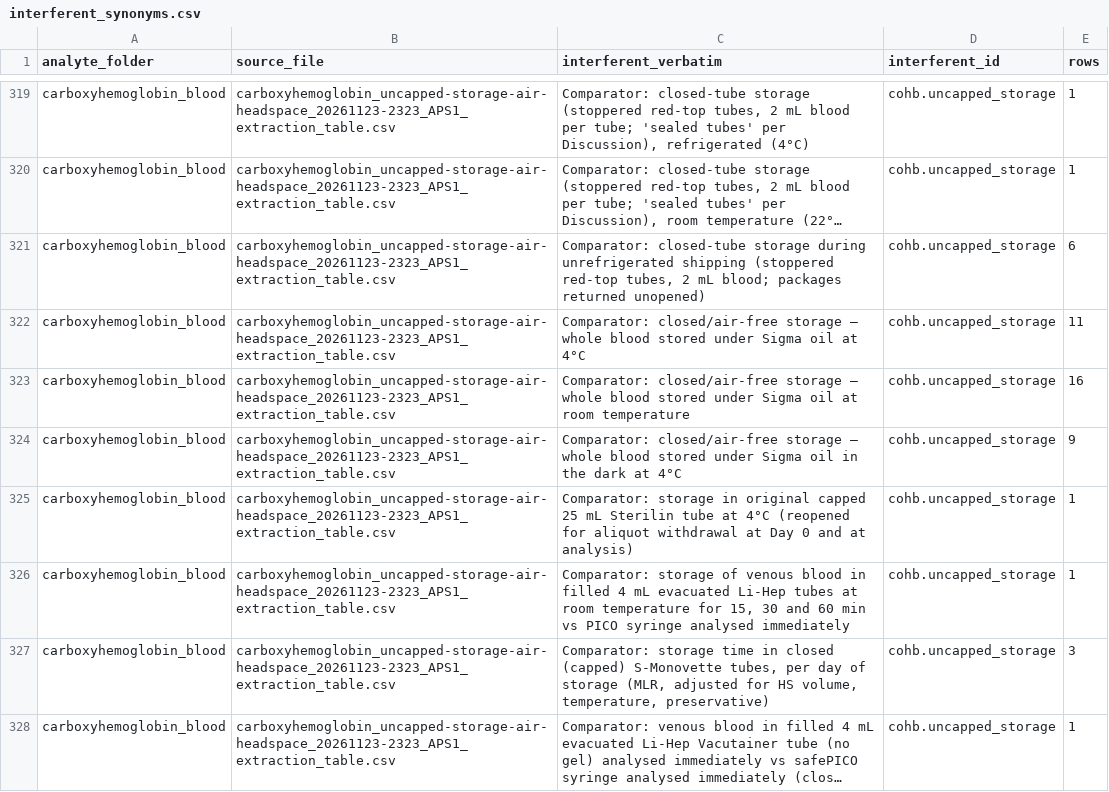
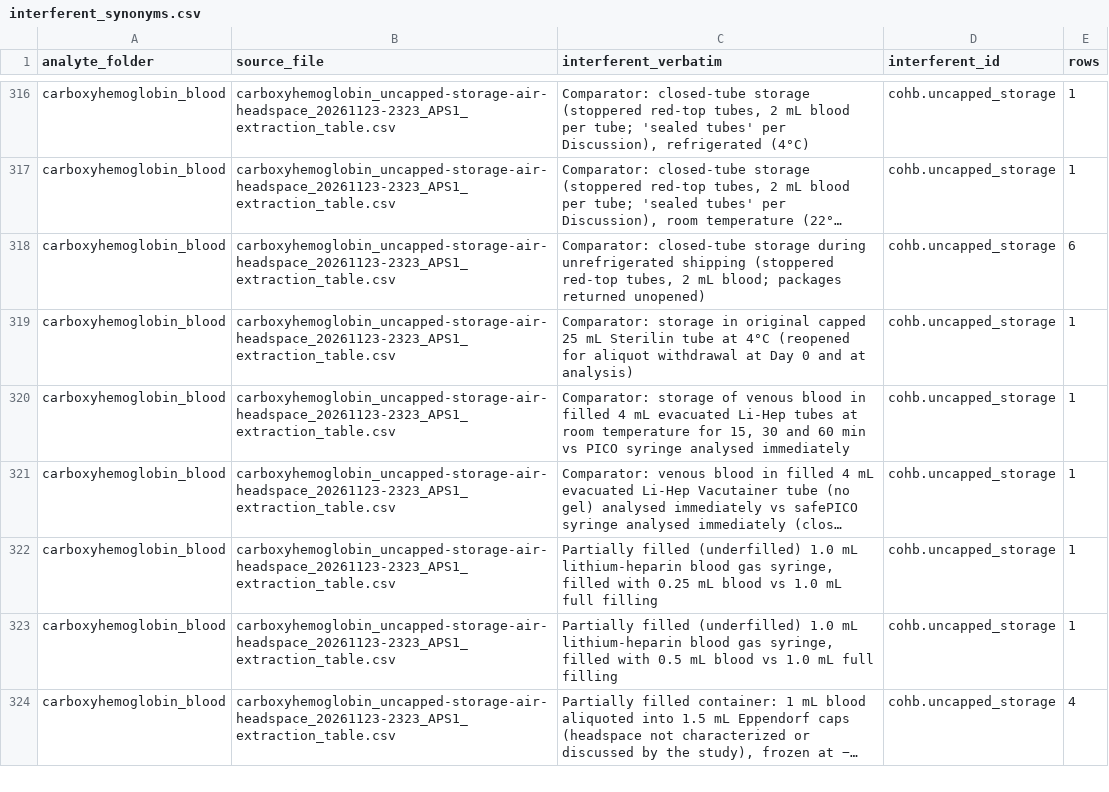
Before and after one commit to hikmetc/c-led-database, a CSV file: meta/interferent_synonyms.csv, drawn as a sheet; only a part is shown, gaps mark what is left out; the shorter side is filled out with more unchanged rows; long unchanged cells end in …; the diff covers the shown part only; the diff names each change by its address in the sheet, - before the commit and + after, or states it on an @@ line.

Commit message:
Reject 51 rows by the inclusion criteria: carboxyhemoglobin_blood / carboxyhemoglobin_uncapped-storage-air-headspace_20261123-2323_APS1_extraction_table.csv
51 x criterion 21 animal_study

Archived in meta/rejected_rows.csv (through the manager app)

```diff
--- a/meta/interferent_synonyms.csv
+++ b/meta/interferent_synonyms.csv
-row 322: carboxyhemoglobin_blood | carboxyhemoglobin_uncapped-storage-air-headspace_20261123-2323_APS1_extraction_table.csv | Comparator: closed/air-free storage — whole blood stored under Sigma oil at 4°C | cohb.uncapped_storage | 11
-row 323: carboxyhemoglobin_blood | carboxyhemoglobin_uncapped-storage-air-headspace_20261123-2323_APS1_extraction_table.csv | Comparator: closed/air-free storage — whole blood stored under Sigma oil at room temperature | cohb.uncapped_storage | 16
-row 324: carboxyhemoglobin_blood | carboxyhemoglobin_uncapped-storage-air-headspace_20261123-2323_APS1_extraction_table.csv | Comparator: closed/air-free storage — whole blood stored under Sigma oil in the dark at 4°C | cohb.uncapped_storage | 9
-row 327: carboxyhemoglobin_blood | carboxyhemoglobin_uncapped-storage-air-headspace_20261123-2323_APS1_extraction_table.csv | Comparator: storage time in closed (capped) S-Monovette tubes, per day of storage (MLR, adjusted for HS volume, temperature, preservative) | cohb.uncapped_storage | 3
```
Also changed, not shown: 5 removed rows elsewhere in this file, carboxyhemoglobin_blood/carboxyhemoglobin_blood_analyte.csv, carboxyhemoglobin_blood/carboxyhemoglobin_blood_interferent_list.csv, 10 other files.
